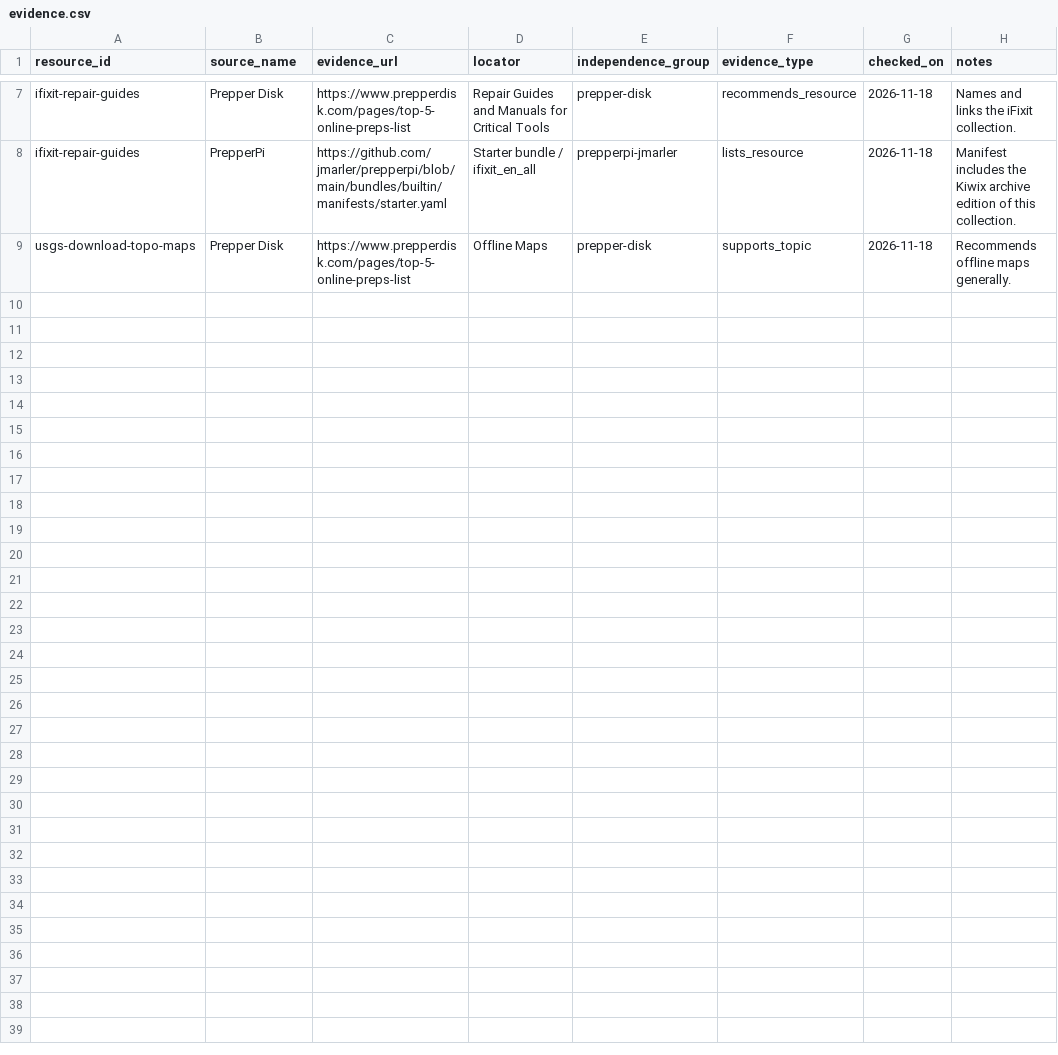
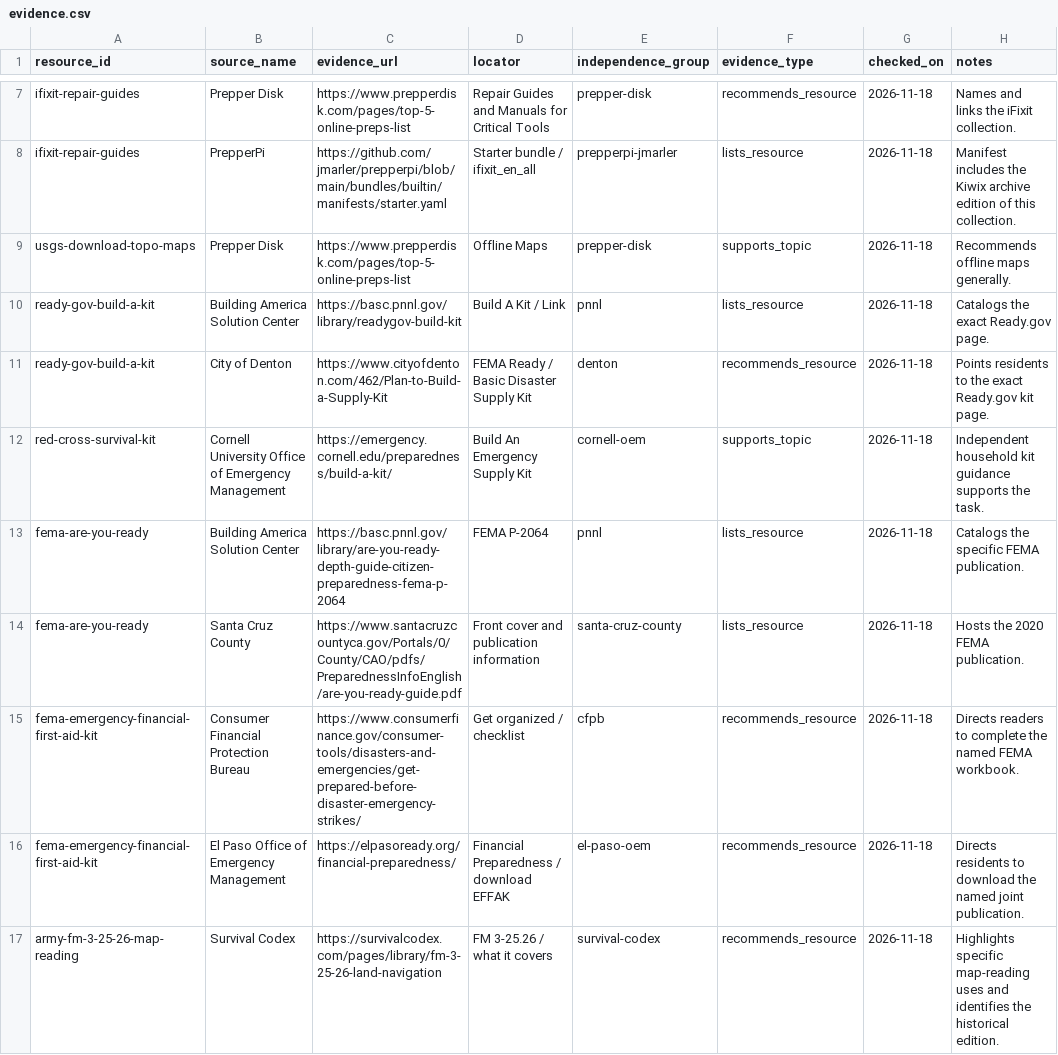
Before and after one commit to A2ThreeD/DisasterReference, a CSV file: catalog/evidence.csv, drawn as a sheet; only a part is shown, gaps mark what is left out.

Commit message:
Build the curated disaster library and offline tools

```diff
--- a/catalog/evidence.csv
+++ b/catalog/evidence.csv
@@ -9 +9,9 @@ ifixit-repair-guides,PrepperPi,https://github.com/jmarler/prepperpi/blob/main/bu
 usgs-download-topo-maps,Prepper Disk,https://www.prepperdisk.com/pages/top-5-online-preps-list,Offline Maps,prepper-disk,supports_topic,2026-11-18,Recommends offline maps generally.
+ready-gov-build-a-kit,Building America Solution Center,https://basc.pnnl.gov/library/readygov-build-kit,Build A Kit / Link,pnnl,lists_resource,2026-11-18,Catalogs the exact Ready.gov page.
+ready-gov-build-a-kit,City of Denton,https://www.cityofdenton.com/462/Plan-to-Build-a-Supply-Kit,FEMA Ready / Basic Disaster Supply Kit,denton,recommends_resource,2026-11-18,Points residents to the exact Ready.gov kit page.
+red-cross-survival-kit,Cornell University Office of Emergency Management,https://emergency.cornell.edu/preparedness/build-a-kit/,Build An Emergency Supply Kit,cornell-oem,supports_topic,2026-11-18,Independent household kit guidance supports the task.
+fema-are-you-ready,Building America Solution Center,https://basc.pnnl.gov/library/are-you-ready-depth-guide-citizen-preparedness-fema-p-2064,FEMA P-2064,pnnl,lists_resource,2026-11-18,Catalogs the specific FEMA publication.
+fema-are-you-ready,Santa Cruz County,https://www.santacruzcountyca.gov/Portals/0/County/CAO/pdfs/PreparednessInfoEnglish/are-you-ready-guide.pdf,Front cover and publication information,santa-cruz-county,lists_resource,2026-11-18,Hosts the 2020 FEMA publication.
+fema-emergency-financial-first-aid-kit,Consumer Financial Protection Bureau,https://www.consumerfinance.gov/consumer-tools/disasters-and-emergencies/get-prepared-before-disaster-emergency-strikes/,Get organized / checklist,cfpb,recommends_resource,2026-11-18,Directs readers to complete the named FEMA workbook.
+fema-emergency-financial-first-aid-kit,El Paso Office of Emergency Management,https://elpasoready.org/financial-preparedness/,Financial Preparedness / download EFFAK,el-paso-oem,recommends_resource,2026-11-18,Directs residents to download the named joint publication.
+army-fm-3-25-26-map-reading,Survival Codex,https://survivalcodex.com/pages/library/fm-3-25-26-land-navigation,FM 3-25.26 / what it covers,survival-codex,recommends_resource,2026-11-18,Highlights specific map-reading uses and identifies the historical edition.
```
Also changed, not shown: 18 other files.
